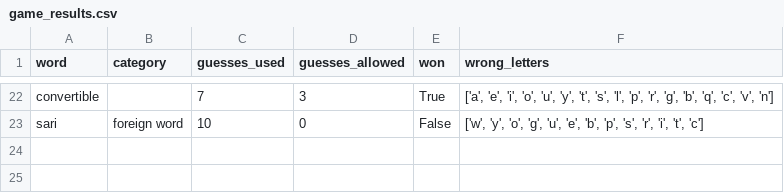
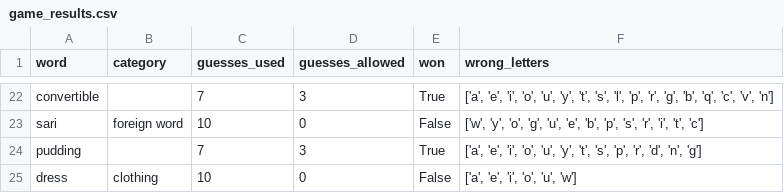
Before and after one commit to Erin-Diaz0812/hangman, a CSV file: game_results.csv, drawn as a sheet; only a part is shown, gaps mark what is left out.

```diff
--- a/game_results.csv
+++ b/game_results.csv
@@ -23 +23,3 @@ convertible,,7,3,True,"['a', 'e', 'i', 'o', 'u', 'y', 't', 's', 'l', 'p', 'r', '
 sari,foreign word,10,0,False,"['w', 'y', 'o', 'g', 'u', 'e', 'b', 'p', 's', 'r', 'i', 't', 'c']"
+pudding,,7,3,True,"['a', 'e', 'i', 'o', 'u', 'y', 't', 's', 'p', 'r', 'd', 'n', 'g']"
+dress,clothing,10,0,False,"['a', 'e', 'i', 'o', 'u', 'w']"
```
Also changed, not shown: 2 other files.
